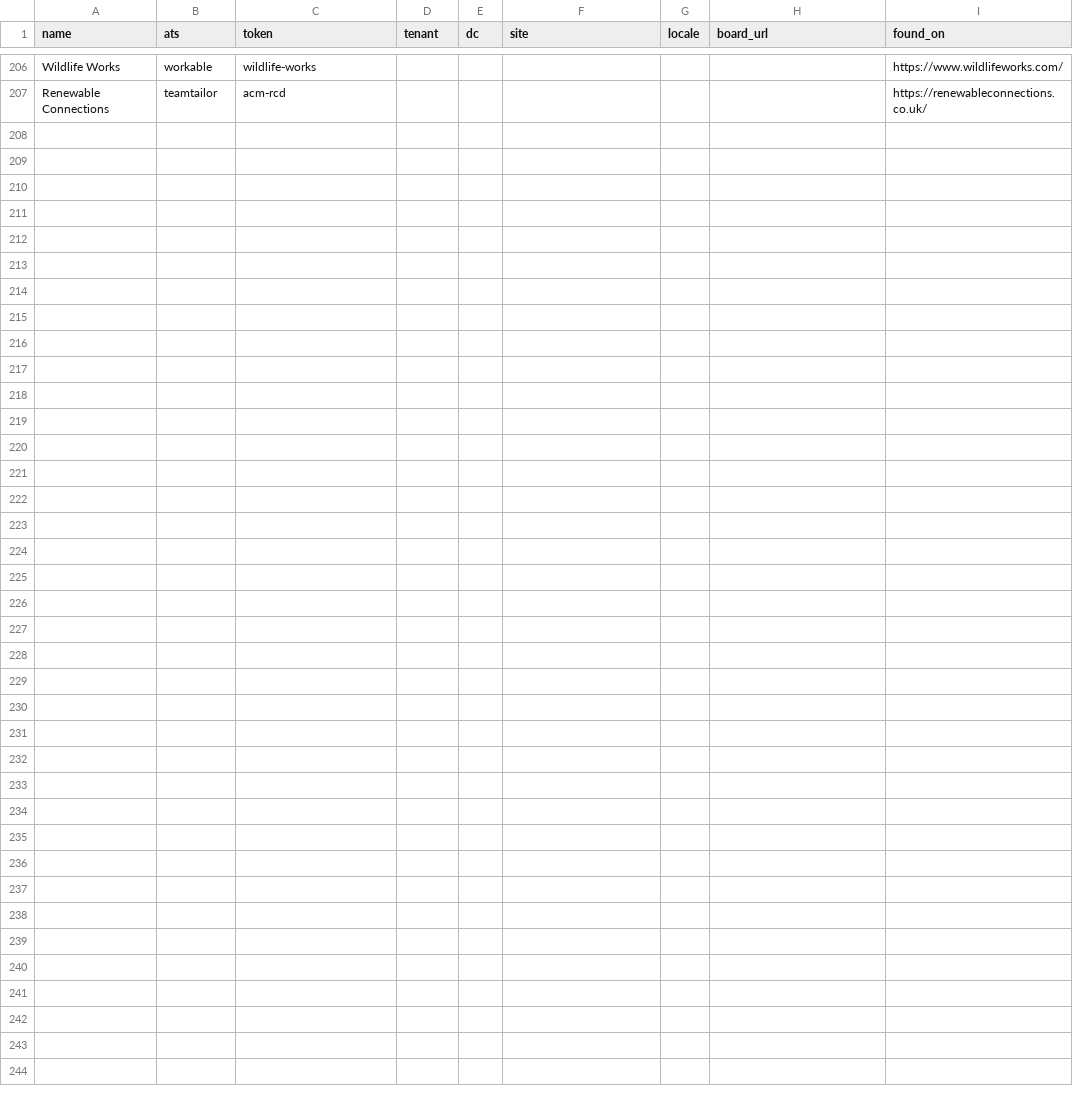
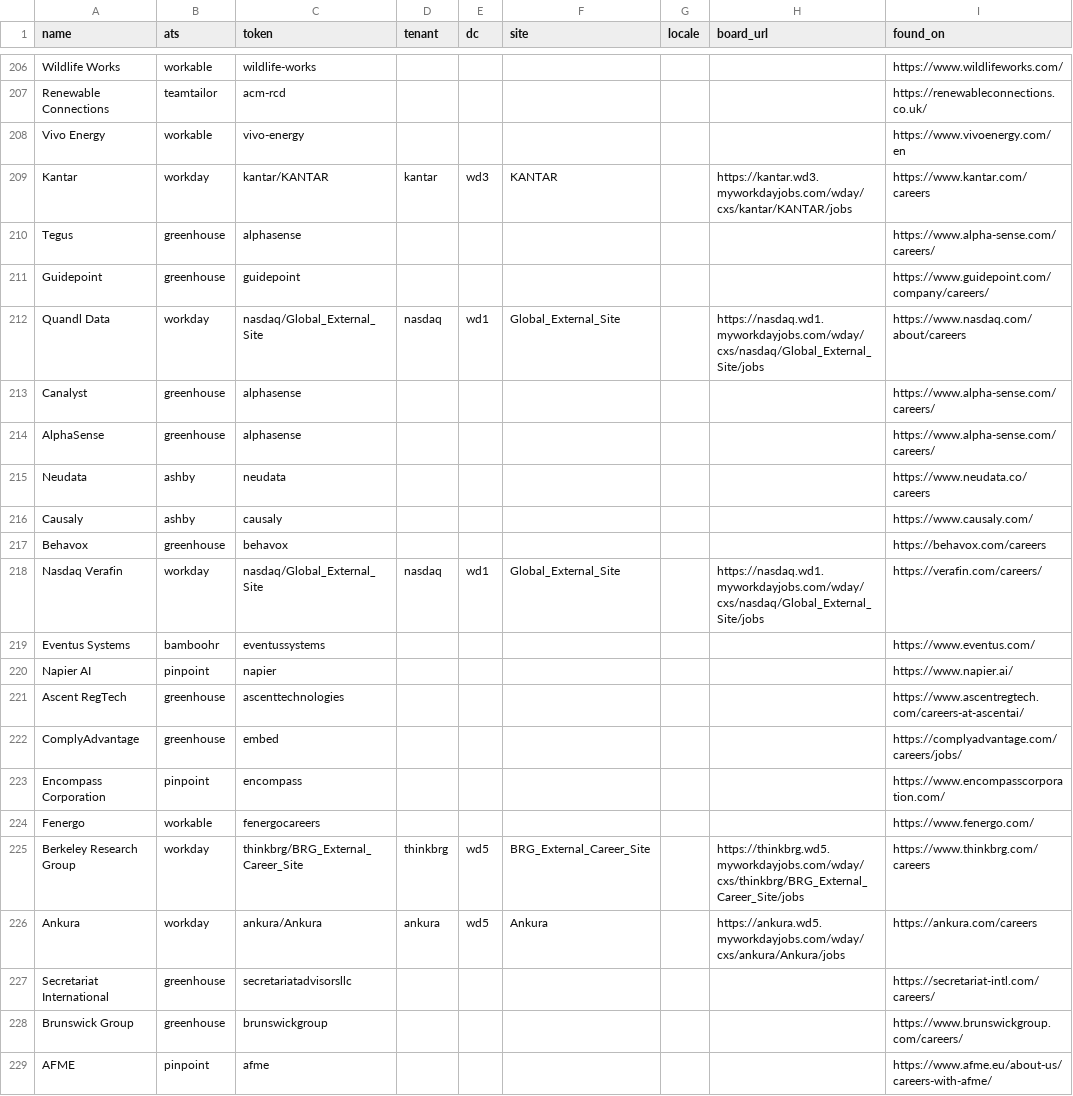
Before and after one commit to joelllllln/job-scraper, a CSV file: sniffed.csv, drawn as a sheet; only a part is shown, gaps mark what is left out; the diff names each change by its address in the sheet, - before the commit and + after, or states it on an @@ line.

```diff
--- a/sniffed.csv
+++ b/sniffed.csv
+row 208: Vivo Energy | workable | vivo-energy |  |  |  |  |  | https://www.vivoenergy.com/en
+row 209: Kantar | workday | kantar/KANTAR | kantar | wd3 | KANTAR |  | https://kantar.wd3.myworkdayjobs.com/wday/cxs/kantar/KANTAR/jobs | https://www.kantar.com/careers
+row 210: Tegus | greenhouse | alphasense |  |  |  |  |  | https://www.alpha-sense.com/careers/
+row 211: Guidepoint | greenhouse | guidepoint |  |  |  |  |  | https://www.guidepoint.com/company/careers/
+row 212: Quandl Data | workday | nasdaq/Global_External_Site | nasdaq | wd1 | Global_External_Site |  | https://nasdaq.wd1.myworkdayjobs.com/wday/cxs/nasdaq/Global_External_Site/jobs | https://www.nasdaq.com/about/careers
+row 213: Canalyst | greenhouse | alphasense |  |  |  |  |  | https://www.alpha-sense.com/careers/
+row 214: AlphaSense | greenhouse | alphasense |  |  |  |  |  | https://www.alpha-sense.com/careers/
+row 215: Neudata | ashby | neudata |  |  |  |  |  | https://www.neudata.co/careers
+row 216: Causaly | ashby | causaly |  |  |  |  |  | https://www.causaly.com/
+row 217: Behavox | greenhouse | behavox |  |  |  |  |  | https://behavox.com/careers
+row 218: Nasdaq Verafin | workday | nasdaq/Global_External_Site | nasdaq | wd1 | Global_External_Site |  | https://nasdaq.wd1.myworkdayjobs.com/wday/cxs/nasdaq/Global_External_Site/jobs | https://verafin.com/careers/
+row 219: Eventus Systems | bamboohr | eventussystems |  |  |  |  |  | https://www.eventus.com/
+row 220: Napier AI | pinpoint | napier |  |  |  |  |  | https://www.napier.ai/
+row 221: Ascent RegTech | greenhouse | ascenttechnologies |  |  |  |  |  | https://www.ascentregtech.com/careers-at-ascentai/
+row 222: ComplyAdvantage | greenhouse | embed |  |  |  |  |  | https://complyadvantage.com/careers/jobs/
+row 223: Encompass Corporation | pinpoint | encompass |  |  |  |  |  | https://www.encompasscorporation.com/
+row 224: Fenergo | workable | fenergocareers |  |  |  |  |  | https://www.fenergo.com/
+row 225: Berkeley Research Group | workday | thinkbrg/BRG_External_Career_Site | thinkbrg | wd5 | BRG_External_Career_Site |  | https://thinkbrg.wd5.myworkdayjobs.com/wday/cxs/thinkbrg/BRG_External_Career_Site/jobs | https://www.thinkbrg.com/careers
+row 226: Ankura | workday | ankura/Ankura | ankura | wd5 | Ankura |  | https://ankura.wd5.myworkdayjobs.com/wday/cxs/ankura/Ankura/jobs | https://ankura.com/careers
+row 227: Secretariat International | greenhouse | secretariatadvisorsllc |  |  |  |  |  | https://secretariat-intl.com/careers/
+row 228: Brunswick Group | greenhouse | brunswickgroup |  |  |  |  |  | https://www.brunswickgroup.com/careers/
+row 229: AFME | pinpoint | afme |  |  |  |  |  | https://www.afme.eu/about-us/careers-with-afme/
```
Also changed, not shown: firm_check.csv, firms.csv, 4 other files.
